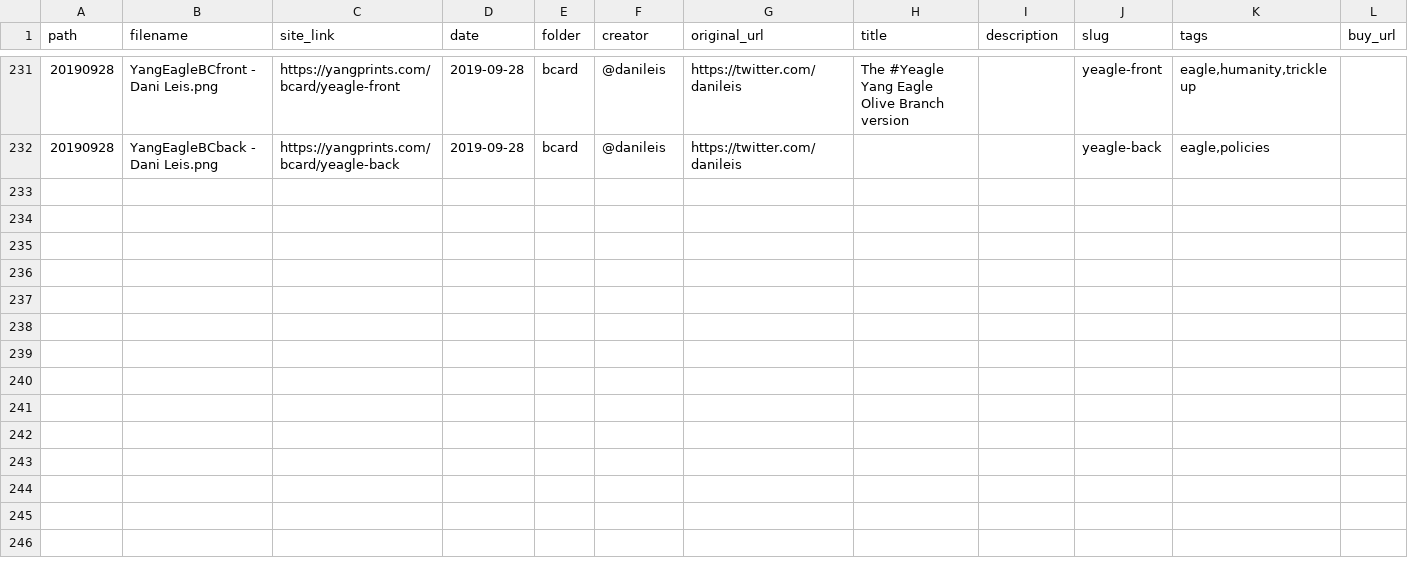
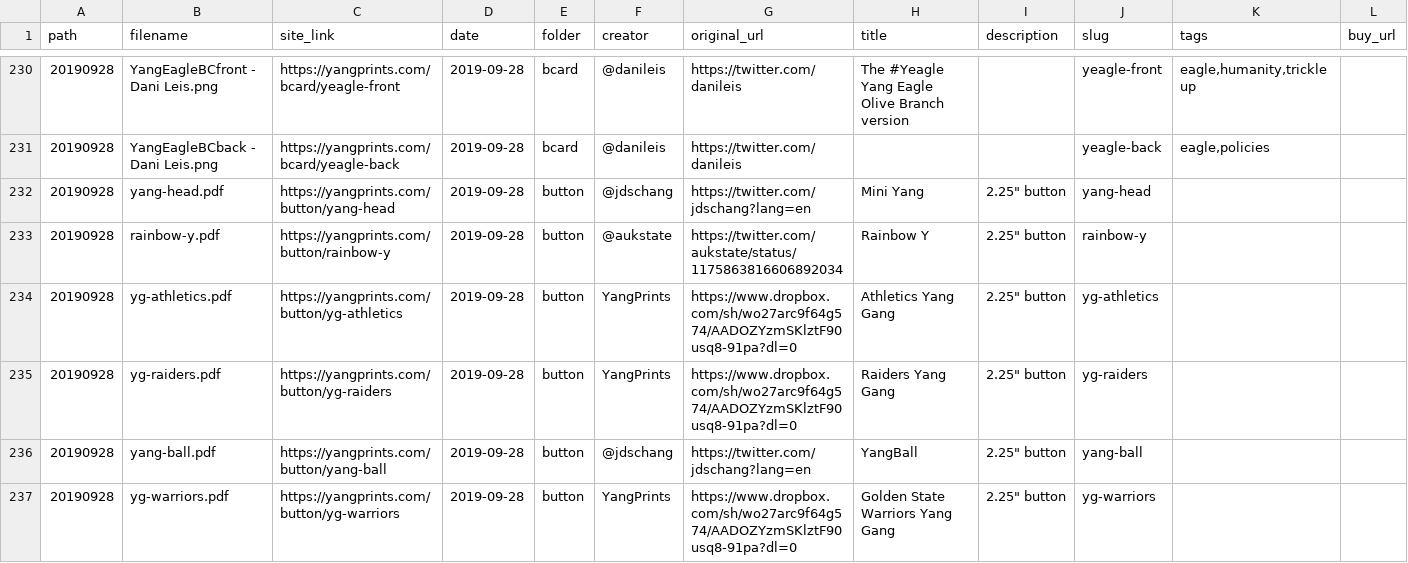
Before and after one commit to mikhuang/yang-prints, a CSV file: data/materials.csv, drawn as a sheet; only a part is shown, gaps mark what is left out; rows hold the shown columns only; the diff covers the shown part only; the diff names each change by its address in the sheet, - before the commit and + after, or states it on an @@ line.

Commit message:
add buttons!

```diff
--- a/data/materials.csv
+++ b/data/materials.csv
+row 232: 20190928 | yang-head.pdf | https://yangprints.com/button/yang-head | 2019-09-28 | button | @jdschang | https://twitter.com/jdschang?lang=en | Mini Yang | 2.25" button | yang-head
+row 233: 20190928 | rainbow-y.pdf | https://yangprints.com/button/rainbow-y | 2019-09-28 | button | @aukstate | https://twitter.com/aukstate/status/1175863816606892034 | Rainbow Y | 2.25" button | rainbow-y
+row 234: 20190928 | yg-athletics.pdf | https://yangprints.com/button/yg-athletics | 2019-09-28 | button | YangPrints | https://www.dropbox.com/sh/wo27arc9f64g574/AADOZYzmSKlztF90usq8-91pa?dl=0 | Athletics Yang Gang | 2.25" button | yg-athletics
+row 235: 20190928 | yg-raiders.pdf | https://yangprints.com/button/yg-raiders | 2019-09-28 | button | YangPrints | https://www.dropbox.com/sh/wo27arc9f64g574/AADOZYzmSKlztF90usq8-91pa?dl=0 | Raiders Yang Gang | 2.25" button | yg-raiders
+row 236: 20190928 | yang-ball.pdf | https://yangprints.com/button/yang-ball | 2019-09-28 | button | @jdschang | https://twitter.com/jdschang?lang=en | YangBall | 2.25" button | yang-ball
+row 237: 20190928 | yg-warriors.pdf | https://yangprints.com/button/yg-warriors | 2019-09-28 | button | YangPrints | https://www.dropbox.com/sh/wo27arc9f64g574/AADOZYzmSKlztF90usq8-91pa?dl=0 | Golden State Warriors Yang Gang | 2.25" button | yg-warriors
```
Also changed, not shown: 6 added rows, 1 removed row and 1 edited cell elsewhere in this file, 56 other files.
